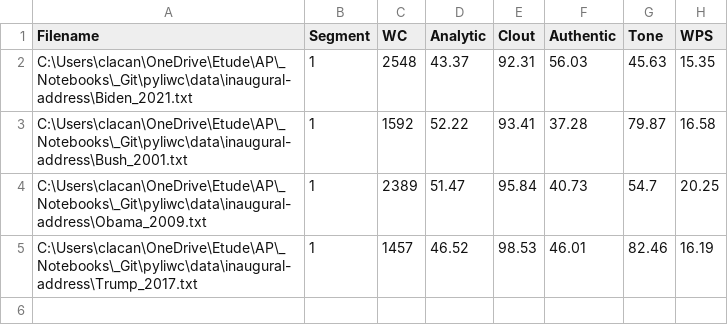
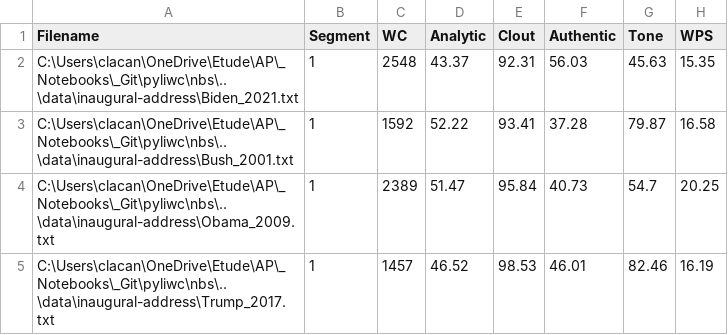
Before and after one commit to camille1/pyliwc, a CSV file: data/US-president_analysis.csv, drawn as a sheet; only a part is shown; the diff names each change by its address in the sheet, - before the commit and + after, or states it on an @@ line.

```diff
--- a/data/US-president_analysis.csv
+++ b/data/US-president_analysis.csv
-A2 (Filename): C:\Users\clacan\OneDrive\Etude\AP\_Notebooks\_Git\pyliwc\data\inaugural-address\Biden_2021.txt
+A2 (Filename): C:\Users\clacan\OneDrive\Etude\AP\_Notebooks\_Git\pyliwc\nbs\..\data\inaugural-address\Biden_2021.txt
-A3 (Filename): C:\Users\clacan\OneDrive\Etude\AP\_Notebooks\_Git\pyliwc\data\inaugural-address\Bush_2001.txt
+A3 (Filename): C:\Users\clacan\OneDrive\Etude\AP\_Notebooks\_Git\pyliwc\nbs\..\data\inaugural-address\Bush_2001.txt
-A4 (Filename): C:\Users\clacan\OneDrive\Etude\AP\_Notebooks\_Git\pyliwc\data\inaugural-address\Obama_2009.txt
+A4 (Filename): C:\Users\clacan\OneDrive\Etude\AP\_Notebooks\_Git\pyliwc\nbs\..\data\inaugural-address\Obama_2009.txt
-A5 (Filename): C:\Users\clacan\OneDrive\Etude\AP\_Notebooks\_Git\pyliwc\data\inaugural-address\Trump_2017.txt
+A5 (Filename): C:\Users\clacan\OneDrive\Etude\AP\_Notebooks\_Git\pyliwc\nbs\..\data\inaugural-address\Trump_2017.txt
```
Also changed, not shown: 2 other files.
